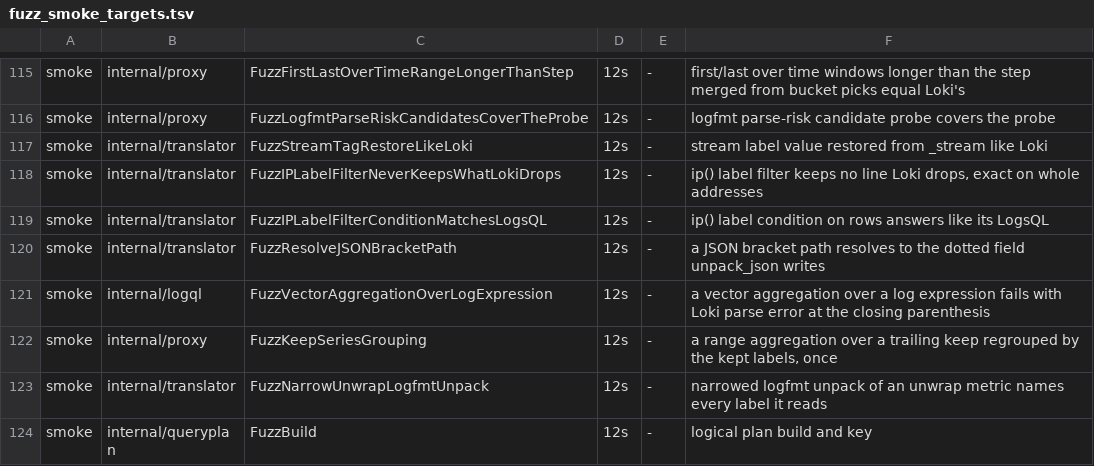
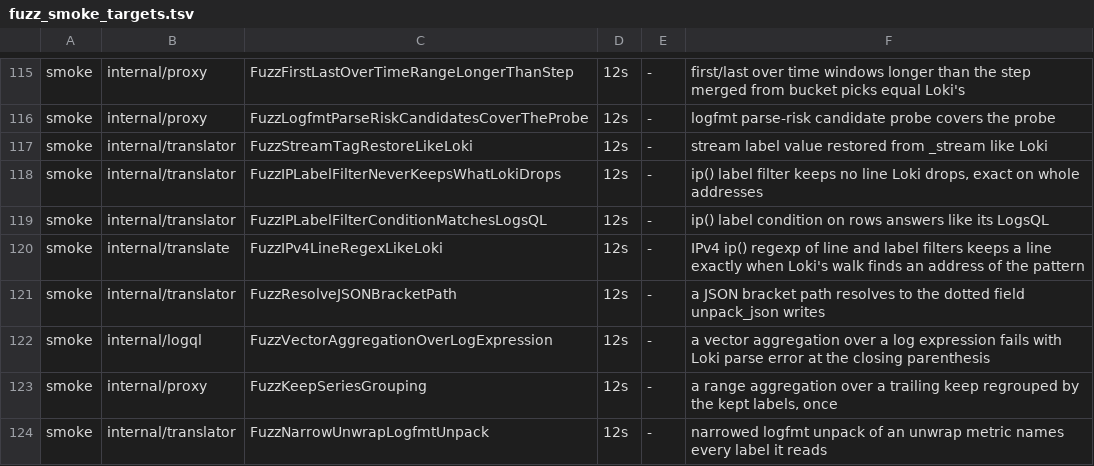
Before and after one commit to ReliablyObserve/loki-vl-proxy, a TSV file: scripts/ci/fuzz_smoke_targets.tsv, drawn as a sheet; only a part is shown, gaps mark what is left out; the shorter side is filled out with more unchanged rows; the diff names each change by its address in the sheet, - before the commit and + after, or states it on an @@ line.

Commit message:
fix(translate): an IPv4 ip() filter finds an address after hex digits and colons where Loki does
Loki's ip() filter walks a line or a label value from its start, and an
earlier run decides whether a later address is read: in X0:1.2.3.0 and
1.0:1.2.3.0 it finds 1.2.3.0, in a0:1.2.3.0 and 1:a1.2.3.0 an IPv6 run
takes it. The IPv4 regexp judged only the characters right before the
address, so addr != ip("1.2.3.0/27") kept X0:1.2.3.0 (fuzz-smoke,
FuzzIPLabelFilterNeverKeepsWhatLokiDrops) and = kept 1:a1.2.3.0.

The regexp now starts after the last character no run holds, where the
walk always starts afresh, and crosses the hex digits, colons and dots
before the address the way the walk does. One builder serves the plan's
lowering, the translator and the Go row condition, so line and label
filters are fixed together and the plan stays byte-identical.

The Loki line grid gains the walk's prefixes, one-digit first octets and
random lines (52,000 lines, re-recorded with the Loki oracle): every IPv4
line matches Loki, main's regexp fails 1,221. A reference walk held to
those answers drives a random check and the new fuzz target
FuzzIPv4LineRegexLikeLoki; the CI input is a seed of the translator's
fuzz target. Texts that changed are re-recorded with the VictoriaLogs
oracle (v1.49.0, v1.53.0). The ip() response cache fence moves to v5.

```diff
--- a/scripts/ci/fuzz_smoke_targets.tsv
+++ b/scripts/ci/fuzz_smoke_targets.tsv
+row 120: smoke | internal/translate | FuzzIPv4LineRegexLikeLoki | 12s | - | IPv4 ip() regexp of line and label filters keeps a line exactly when Loki's walk finds an address of the pattern
```
Also changed, not shown: 23 other files.
